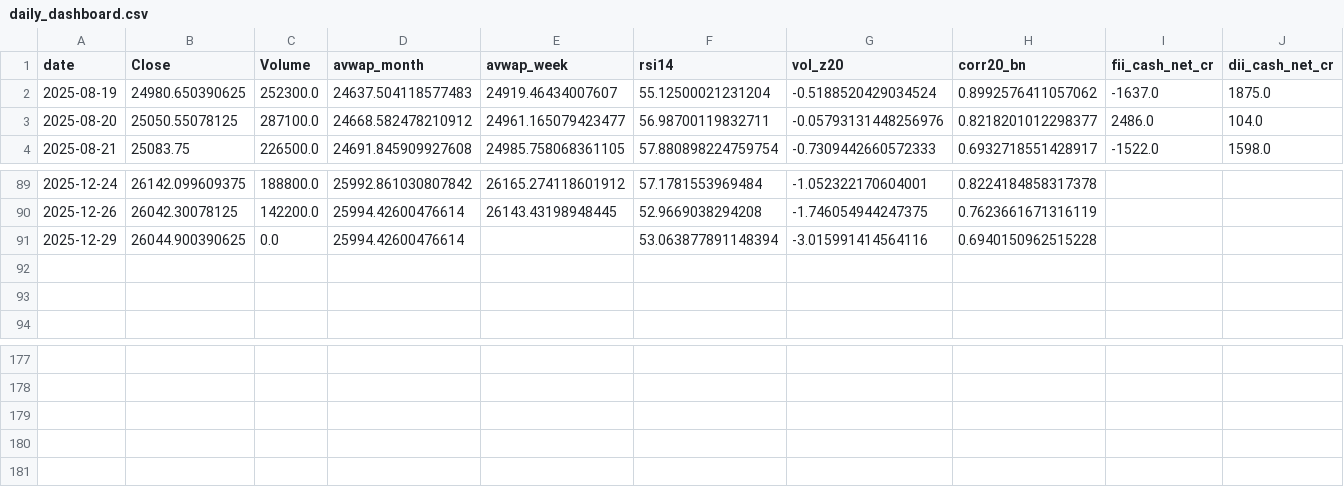
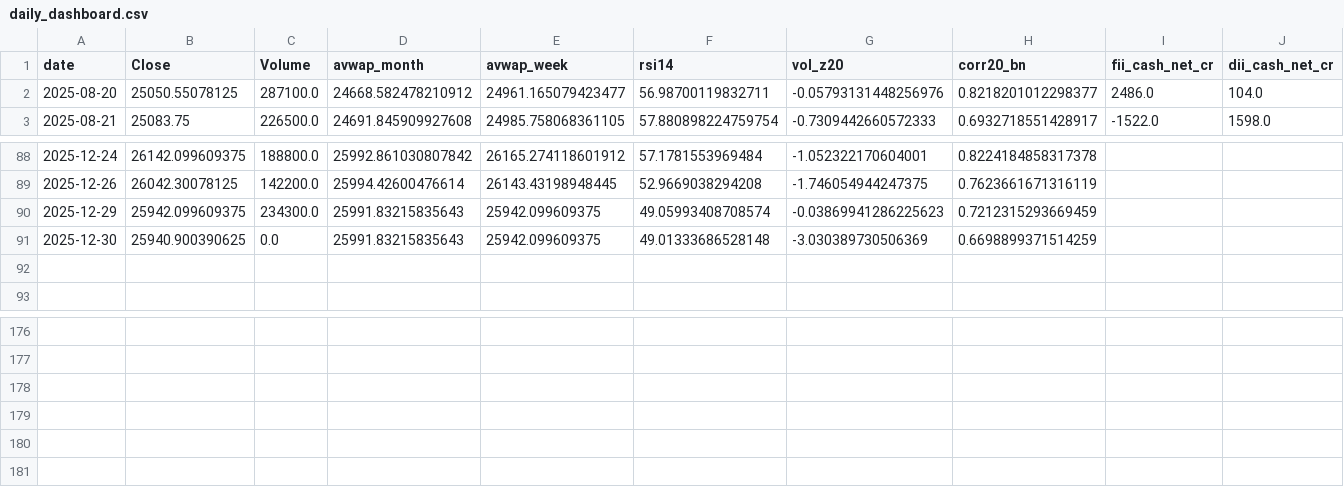
Before and after one commit to rushikesh4291/nifty-mood-mini, a CSV file: out/daily_dashboard.csv, drawn as a sheet; only a part is shown, gaps mark what is left out; removed rows and columns are numbered as before the commit, all else as after; rows hold the shown columns only; the diff names each change by its address in the sheet, - before the commit and + after, or states it on an @@ line.

```diff
--- a/out/daily_dashboard.csv
+++ b/out/daily_dashboard.csv
-row 2: 2025-08-19 | 24980.650390625 | 252300.0 | 24637.504118577483 | 24919.46434007607 | 55.12500021231204 | -0.5188520429034524 | 0.8992576411057062 | -1637.0 | 1875.0
-row 91: 2025-12-29 | 26044.900390625 | 0.0 | 25994.42600476614 |  | 53.063877891148394 | -3.015991414564116 | 0.6940150962515228
-row 92: (empty)
+row 90: 2025-12-29 | 25942.099609375 | 234300.0 | 25991.83215835643 | 25942.099609375 | 49.05993408708574 | -0.03869941286225623 | 0.7212315293669459
+row 91: 2025-12-30 | 25940.900390625 | 0.0 | 25991.83215835643 | 25942.099609375 | 49.01333686528148 | -3.030389730506369 | 0.6698899371514259
-row 181: (empty)
+row 180: (empty)
+row 181: (empty)
```
